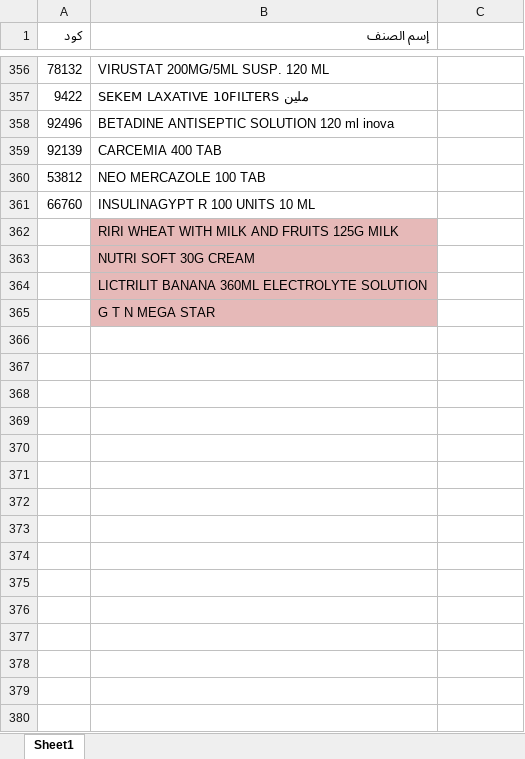
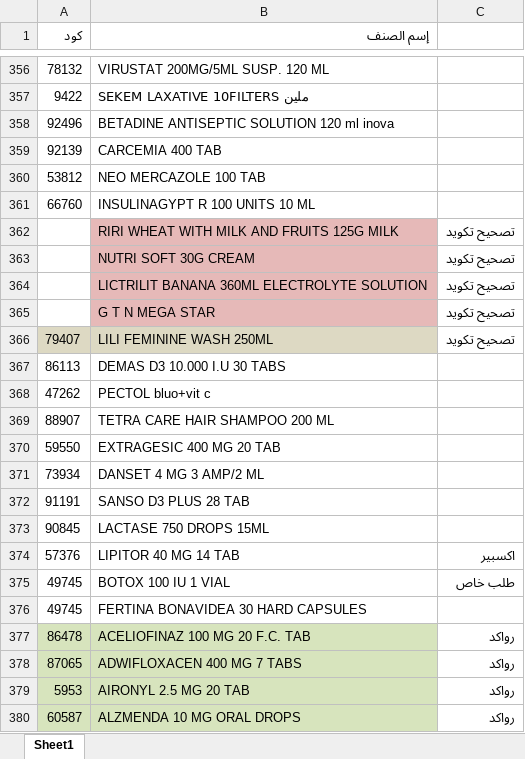
Before and after one commit to abdalhamid19/PharmaSupplyBot, an Excel workbook: data/input/prevented_items/drugprevented.xlsx, sheet Sheet1, drawn as a sheet; only a part is shown, gaps mark what is left out; values as stored, in another font and other column widths than the file's, no borders; the diff covers the shown part only; the diff names each change by its address in the sheet, - before the commit and + after, or states it on an @@ line.

```diff
--- a/data/input/prevented_items/drugprevented.xlsx (sheet Sheet1)
+++ b/data/input/prevented_items/drugprevented.xlsx (sheet Sheet1)
-C362:C365: (empty)
+C362:C365: تصحيح تكويد
+row 366: 79407 | LILI FEMININE WASH 250ML | تصحيح تكويد
+row 367: 86113 | DEMAS D3 10.000 I.U 30 TABS
+row 368: 47262 | PECTOL bluo+vit c
+row 369: 88907 | TETRA CARE HAIR SHAMPOO 200 ML
+row 370: 59550 | EXTRAGESIC 400 MG 20 TAB
+row 371: 73934 | DANSET 4 MG 3 AMP/2 ML
+row 372: 91191 | SANSO D3 PLUS 28 TAB
+row 373: 90845 | LACTASE 750 DROPS 15ML
+row 374: 57376 | LIPITOR 40 MG 14 TAB | اكسبير
+row 375: 49745 | BOTOX 100 IU 1 VIAL | طلب خاص
+row 376: 49745 | FERTINA BONAVIDEA 30 HARD CAPSULES
+row 377: 86478 | ACELIOFINAZ 100 MG 20 F.C. TAB | رواكد
+row 378: 87065 | ADWIFLOXACEN 400 MG 7 TABS | رواكد
+row 379: 5953 | AIRONYL 2.5 MG 20 TAB | رواكد
+row 380: 60587 | ALZMENDA 10 MG ORAL DROPS | رواكد
```
Also changed, not shown: other rows of this sheet, 20 other files.
